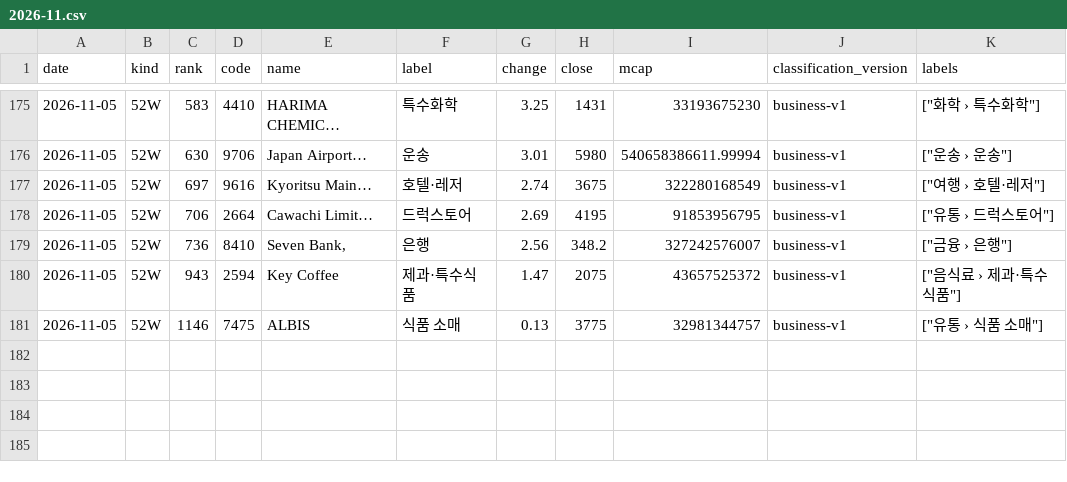
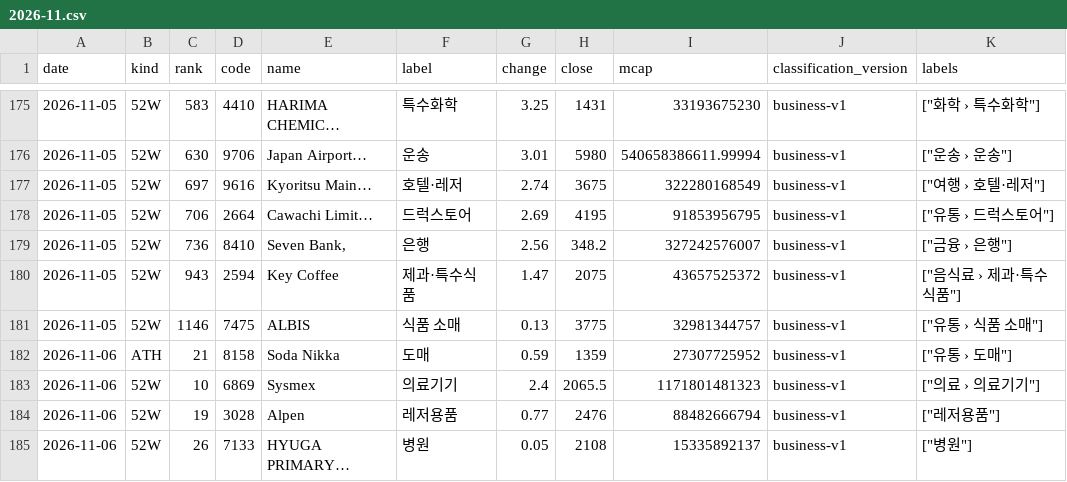
Before and after one commit to kk-aid/sector-mood, a CSV file: data/newhigh/jp/2026-11.csv, drawn as a sheet; only a part is shown, gaps mark what is left out.

```diff
--- a/data/newhigh/jp/2026-11.csv
+++ b/data/newhigh/jp/2026-11.csv
@@ -181 +181,5 @@ date,kind,rank,code,name,label,change,close,mcap,classification_version,labels
 2026-11-05,52W,1146,7475,ALBIS,식품 소매,0.13,3775,32981344757,business-v1,"[""유통 › 식품 소매""]"
+2026-11-06,ATH,21,8158,Soda Nikka,도매,0.59,1359,27307725952,business-v1,"[""유통 › 도매""]"
+2026-11-06,52W,10,6869,Sysmex,의료기기,2.4,2065.5,1171801481323,business-v1,"[""의료 › 의료기기""]"
+2026-11-06,52W,19,3028,Alpen,레저용품,0.77,2476,88482666794,business-v1,"[""레저용품""]"
+2026-11-06,52W,26,7133,HYUGA PRIMARY…,병원,0.05,2108,15335892137,business-v1,"[""병원""]"
```
Also changed, not shown: data/newhigh/kr/2026-11.csv, 6 other files.
